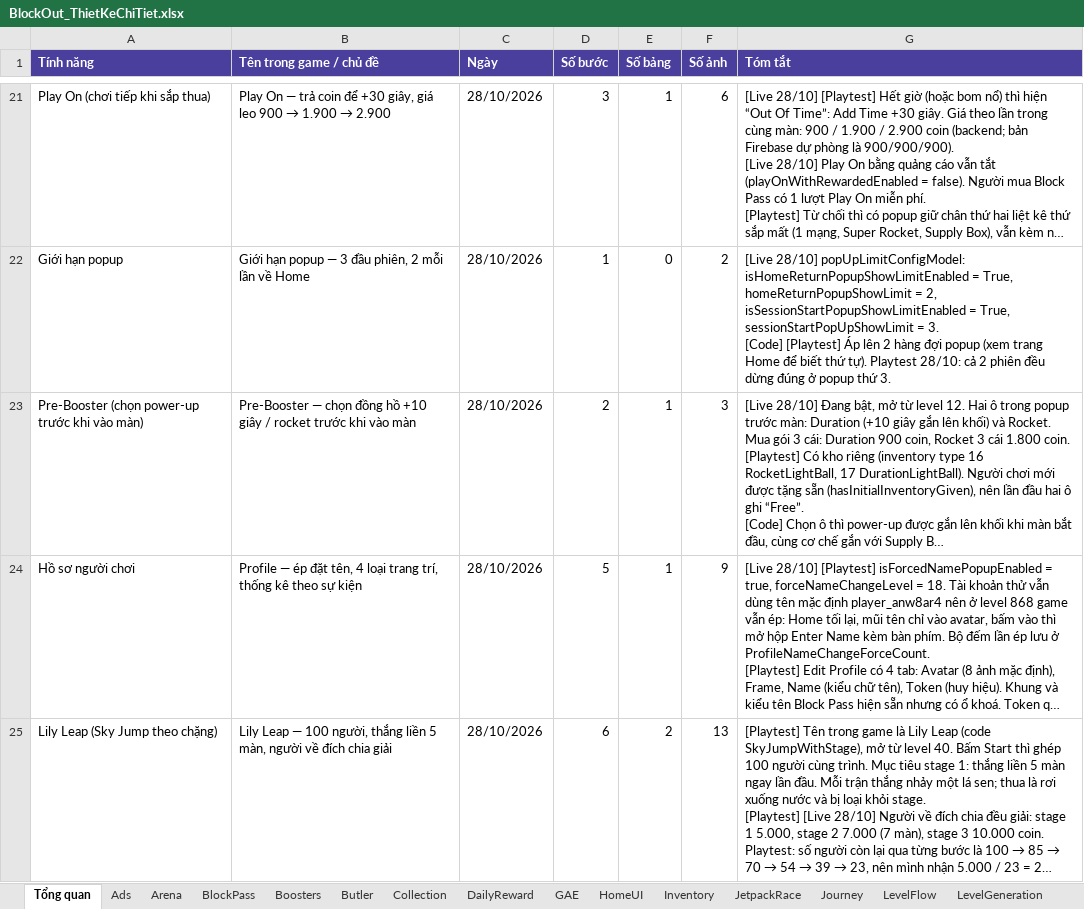
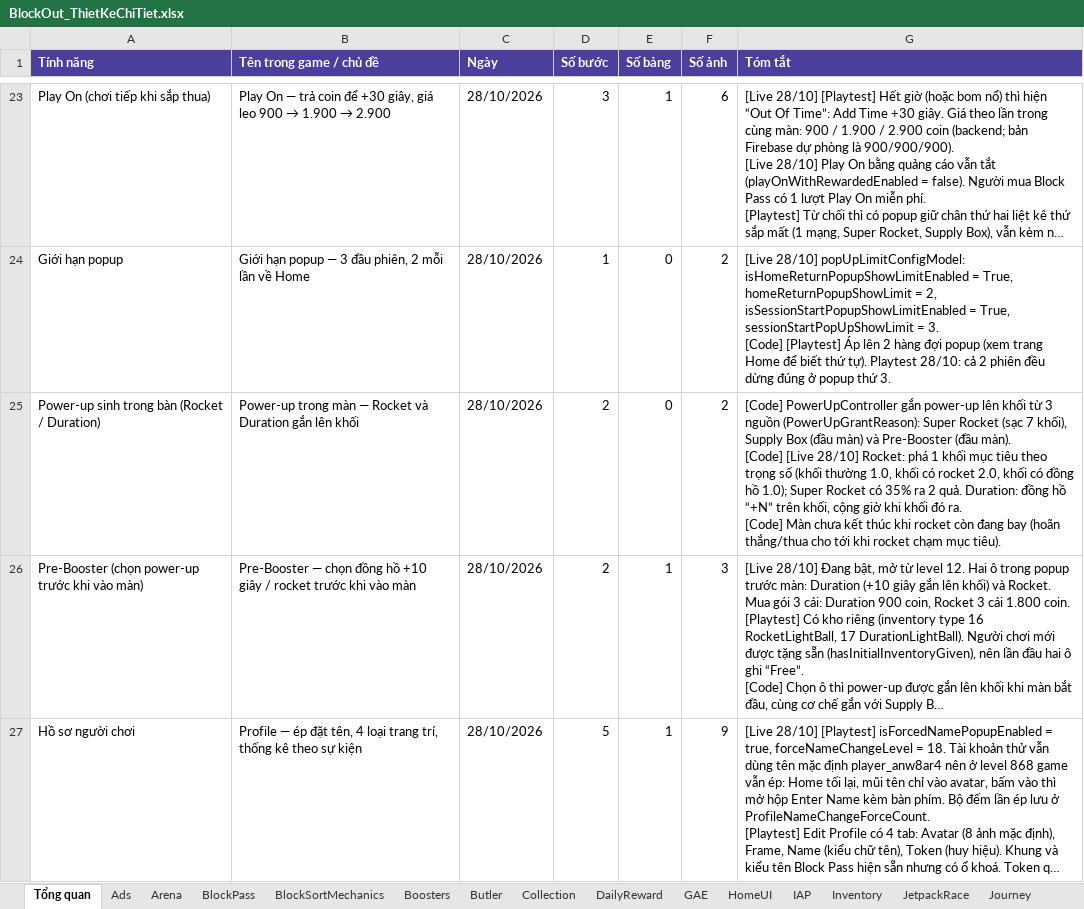
Before and after one commit to haodhh-r1abi/BlockOutWiki, an Excel workbook: data/BlockOut_ThietKeChiTiet.xlsx, sheet Tổng quan, drawn as a sheet; only a part is shown, gaps mark what is left out; the shorter side is filled out with more unchanged rows; long unchanged cells end in …; values as stored, in another font and other column widths than the file's, no borders; ↵ is a line break in a cell; the diff covers the shown part only; the diff names each change by its address in the sheet, - before the commit and + after, or states it on an @@ line.

```diff
--- a/data/BlockOut_ThietKeChiTiet.xlsx (sheet Tổng quan)
+++ b/data/BlockOut_ThietKeChiTiet.xlsx (sheet Tổng quan)
+sheet tab: BlockSortMechanics
+sheet tab: IAP
+row 25: Power-up sinh trong bàn (Rocket / Duration) | Power-up trong màn — Rocket và Duration gắn lên khối | 28/10/2026 | 2 | 0 | 2 | [Code] PowerUpController gắn power-up lên khối từ 3 nguồn (PowerUpGrantReason): Super Rocket (sạc 7 khối), Supply Box (đầu màn) và Pre-Booster (đầu màn). ↵ [Code] [Live 28/10] Rocket: phá 1 khối mục tiêu theo trọng số (khối thường 1.0, khối có rocket 2.0, khối có đồng hồ 1.0); Super Rocket có 35% ra 2 quả. Duration: đồng hồ “+N” trên khối, cộng giờ khi khối đó ra. ↵ [Code] Màn chưa kết thúc khi rocket còn đang bay (hoãn thắng/thua cho tới khi rocket chạm mục tiêu).
```
Also changed, not shown: 4 added rows elsewhere in this sheet, other sheet tabs, 6 other files.
